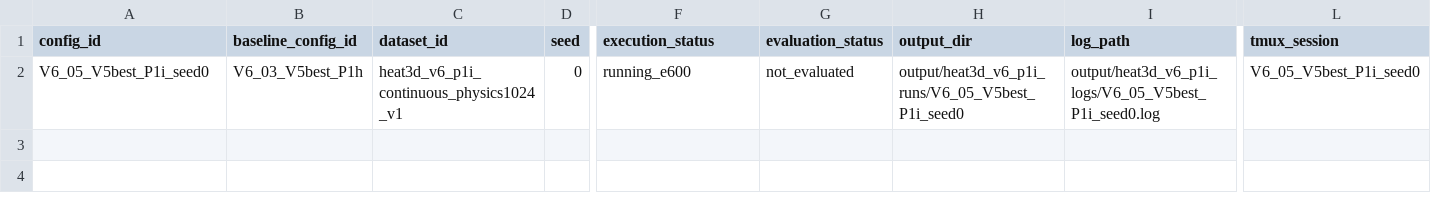
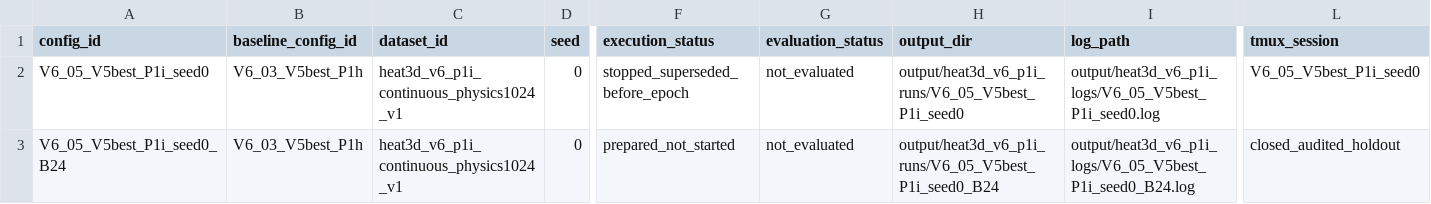
Before and after one commit to 133754144/heat3d-ic, a CSV file: configs/heat3d_v6_p1i/v6_p1i_training_registry.csv, drawn as a sheet; only a part is shown, gaps mark what is left out; rows hold the shown columns only; the diff names each change by its address in the sheet, - before the commit and + after, or states it on an @@ line.

Commit message:
fix v6 p1i batch contract before restart

```diff
--- a/configs/heat3d_v6_p1i/v6_p1i_training_registry.csv
+++ b/configs/heat3d_v6_p1i/v6_p1i_training_registry.csv
-F2 (execution_status): running_e600
+F2 (execution_status): stopped_superseded_before_epoch
+row 3: V6_05_V5best_P1i_seed0_B24 | V6_03_V5best_P1h | heat3d_v6_p1i_continuous_physics1024_v1 | 0 | prepared_not_started | not_evaluated | output/heat3d_v6_p1i_runs/V6_05_V5best_P1i_seed0_B24 | output/heat3d_v6_p1i_logs/V6_05_V5best_P1i_seed0_B24.log | closed_audited_holdout
```
Also changed, not shown: 9 other files.
